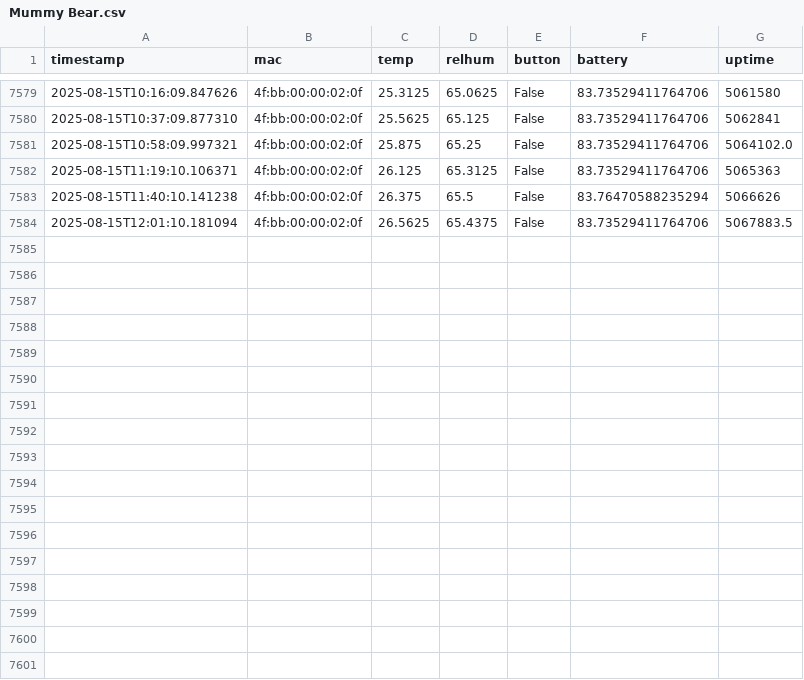
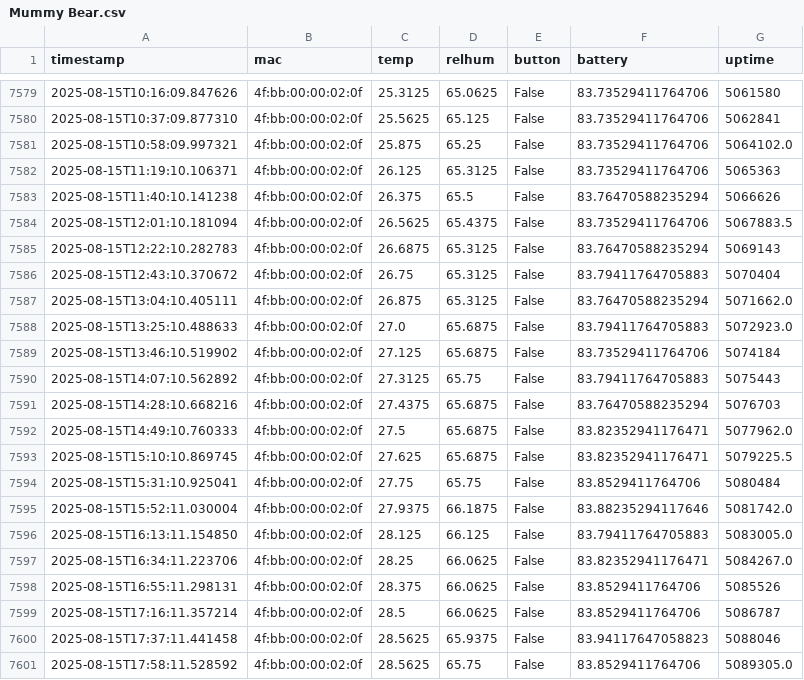
Before and after one commit to HumphreyHCB/HumidorLogger, a CSV file: Data/Mummy Bear.csv, drawn as a sheet; only a part is shown, gaps mark what is left out.

```diff
--- a/Data/Mummy Bear.csv
+++ b/Data/Mummy Bear.csv
@@ -7584 +7584,18 @@ timestamp,mac,temp,relhum,button,battery,uptime
 2025-08-15T12:01:10.181094,4f:bb:00:00:02:0f,26.5625,65.4375,False,83.73529411764706,5067883.5
+2025-08-15T12:22:10.282783,4f:bb:00:00:02:0f,26.6875,65.3125,False,83.76470588235294,5069143
+2025-08-15T12:43:10.370672,4f:bb:00:00:02:0f,26.75,65.3125,False,83.79411764705883,5070404
+2025-08-15T13:04:10.405111,4f:bb:00:00:02:0f,26.875,65.3125,False,83.76470588235294,5071662.0
+2025-08-15T13:25:10.488633,4f:bb:00:00:02:0f,27.0,65.6875,False,83.79411764705883,5072923.0
+2025-08-15T13:46:10.519902,4f:bb:00:00:02:0f,27.125,65.6875,False,83.73529411764706,5074184
+2025-08-15T14:07:10.562892,4f:bb:00:00:02:0f,27.3125,65.75,False,83.79411764705883,5075443
+2025-08-15T14:28:10.668216,4f:bb:00:00:02:0f,27.4375,65.6875,False,83.76470588235294,5076703
+2025-08-15T14:49:10.760333,4f:bb:00:00:02:0f,27.5,65.6875,False,83.82352941176471,5077962.0
+2025-08-15T15:10:10.869745,4f:bb:00:00:02:0f,27.625,65.6875,False,83.82352941176471,5079225.5
+2025-08-15T15:31:10.925041,4f:bb:00:00:02:0f,27.75,65.75,False,83.8529411764706,5080484
+2025-08-15T15:52:11.030004,4f:bb:00:00:02:0f,27.9375,66.1875,False,83.88235294117646,5081742.0
+2025-08-15T16:13:11.154850,4f:bb:00:00:02:0f,28.125,66.125,False,83.79411764705883,5083005.0
+2025-08-15T16:34:11.223706,4f:bb:00:00:02:0f,28.25,66.0625,False,83.82352941176471,5084267.0
+2025-08-15T16:55:11.298131,4f:bb:00:00:02:0f,28.375,66.0625,False,83.8529411764706,5085526
+2025-08-15T17:16:11.357214,4f:bb:00:00:02:0f,28.5,66.0625,False,83.8529411764706,5086787
+2025-08-15T17:37:11.441458,4f:bb:00:00:02:0f,28.5625,65.9375,False,83.94117647058823,5088046
+2025-08-15T17:58:11.528592,4f:bb:00:00:02:0f,28.5625,65.75,False,83.8529411764706,5089305.0
```
Also changed, not shown: Data/Baby Bear.csv, Data/Daddy Bear.csv, 3 other files.
